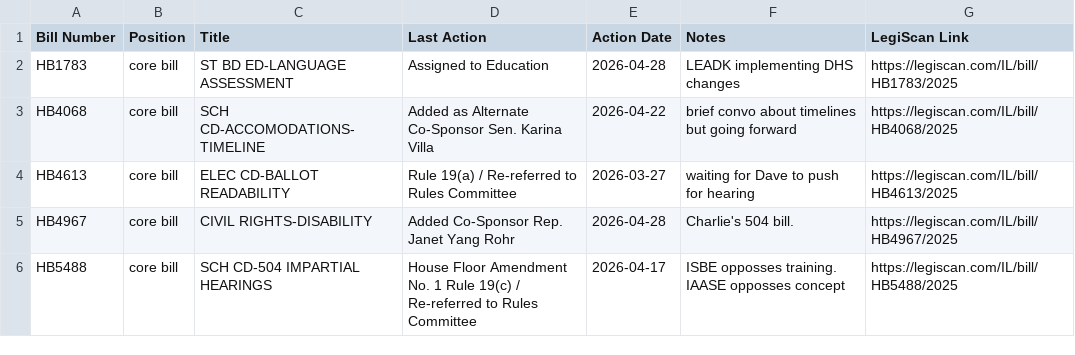
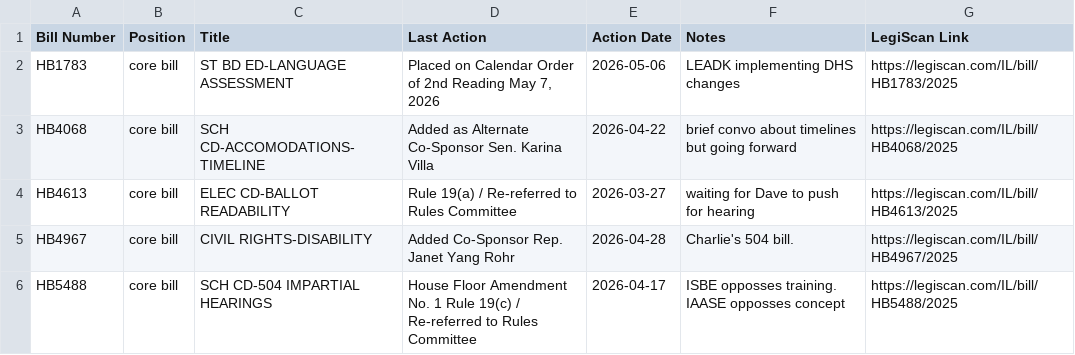
Before and after one commit to lallfran15/ilga-bill-tracker, a CSV file: bills_data.csv, drawn as a sheet.

```diff
--- a/bills_data.csv
+++ b/bills_data.csv
@@ -1,3 +1,3 @@
 Bill Number,Position,Title,Last Action,Action Date,Notes,LegiScan Link
-HB1783,core bill,ST BD ED-LANGUAGE ASSESSMENT,Assigned to Education,2026-04-28,LEADK implementing DHS changes,https://legiscan.com/IL/bill/HB1783/2025
+HB1783,core bill,ST BD ED-LANGUAGE ASSESSMENT,"Placed on Calendar Order of 2nd Reading May 7, 2026",2026-05-06,LEADK implementing DHS changes,https://legiscan.com/IL/bill/HB1783/2025
 HB4068,core bill,SCH CD-ACCOMODATIONS-TIMELINE,Added as Alternate Co-Sponsor Sen. Karina Villa,2026-04-22,brief convo about timelines but going forward,https://legiscan.com/IL/bill/HB4068/2025
```
Also changed, not shown: monitored_bills_data.csv, 1 other file.
